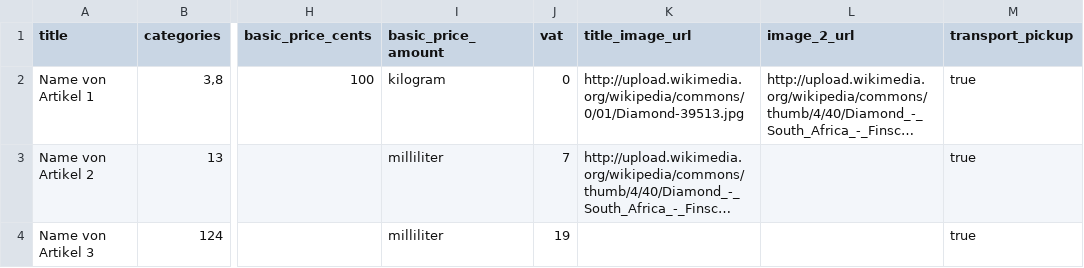
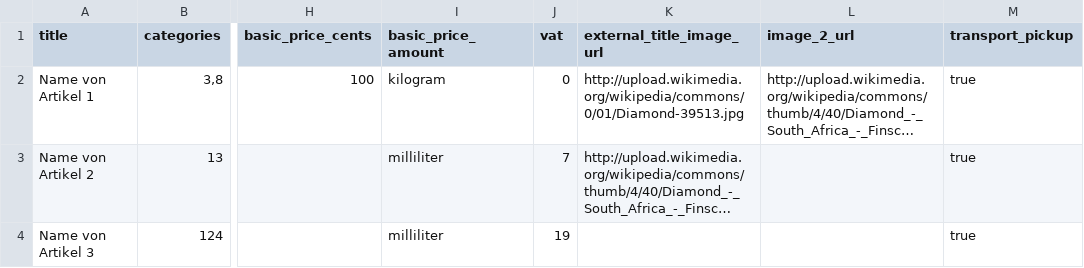
Before and after one commit to fairmondo/fairmondo, a CSV file: public/csv-upload-muster_05.csv, drawn as a sheet; only a part is shown, gaps mark what is left out; long unchanged cells end in …; the diff names each change by its address in the sheet, - before the commit and + after, or states it on an @@ line.

```diff
--- a/public/csv-upload-muster_05.csv
+++ b/public/csv-upload-muster_05.csv
-K1: title_image_url
+K1: external_title_image_url
```
Also changed, not shown: 9 other files.
